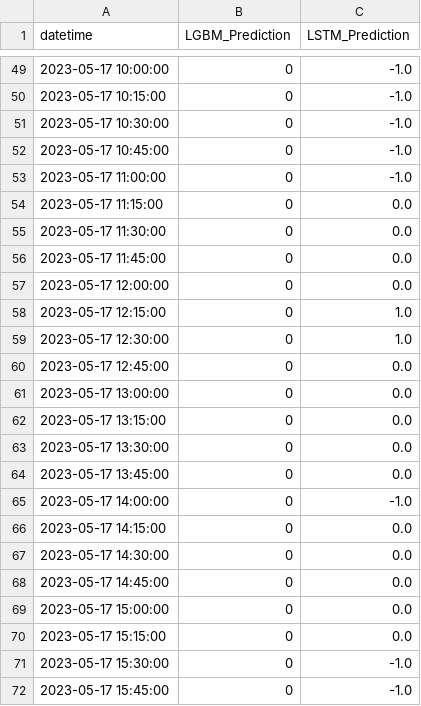
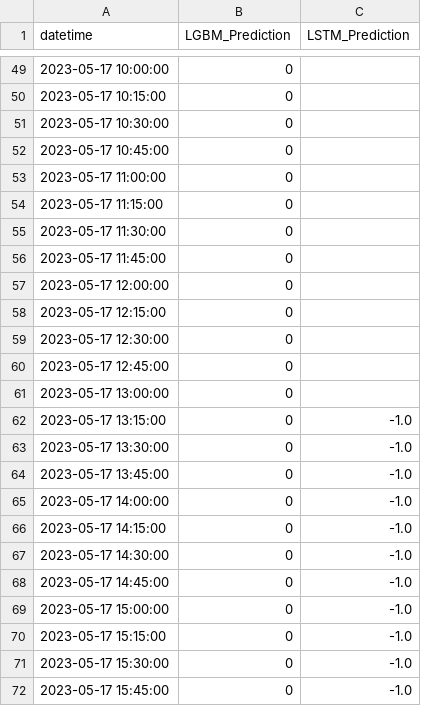
Before and after one commit to shell1610/Predictions, a CSV file: Predictions.csv, drawn as a sheet; only a part is shown, gaps mark what is left out; the diff covers the shown part only.

Commit message:
Update predictions file

```diff
--- a/Predictions.csv
+++ b/Predictions.csv
@@ -49,23 +49,23 @@ datetime,LGBM_Prediction,LSTM_Prediction
-2023-05-17 10:00:00,0,-1.0
-2023-05-17 10:15:00,0,-1.0
-2023-05-17 10:30:00,0,-1.0
-2023-05-17 10:45:00,0,-1.0
-2023-05-17 11:00:00,0,-1.0
-2023-05-17 11:15:00,0,0.0
-2023-05-17 11:30:00,0,0.0
-2023-05-17 11:45:00,0,0.0
-2023-05-17 12:00:00,0,0.0
-2023-05-17 12:15:00,0,1.0
-2023-05-17 12:30:00,0,1.0
-2023-05-17 12:45:00,0,0.0
-2023-05-17 13:00:00,0,0.0
-2023-05-17 13:15:00,0,0.0
-2023-05-17 13:30:00,0,0.0
-2023-05-17 13:45:00,0,0.0
+2023-05-17 10:00:00,0,
+2023-05-17 10:15:00,0,
+2023-05-17 10:30:00,0,
+2023-05-17 10:45:00,0,
+2023-05-17 11:00:00,0,
+2023-05-17 11:15:00,0,
+2023-05-17 11:30:00,0,
+2023-05-17 11:45:00,0,
+2023-05-17 12:00:00,0,
+2023-05-17 12:15:00,0,
+2023-05-17 12:30:00,0,
+2023-05-17 12:45:00,0,
+2023-05-17 13:00:00,0,
+2023-05-17 13:15:00,0,-1.0
+2023-05-17 13:30:00,0,-1.0
+2023-05-17 13:45:00,0,-1.0
 2023-05-17 14:00:00,0,-1.0
-2023-05-17 14:15:00,0,0.0
-2023-05-17 14:30:00,0,0.0
-2023-05-17 14:45:00,0,0.0
-2023-05-17 15:00:00,0,0.0
-2023-05-17 15:15:00,0,0.0
+2023-05-17 14:15:00,0,-1.0
+2023-05-17 14:30:00,0,-1.0
+2023-05-17 14:45:00,0,-1.0
+2023-05-17 15:00:00,0,-1.0
+2023-05-17 15:15:00,0,-1.0
 2023-05-17 15:30:00,0,-1.0
```
Also changed, not shown: 27 edited cells elsewhere in this file.
